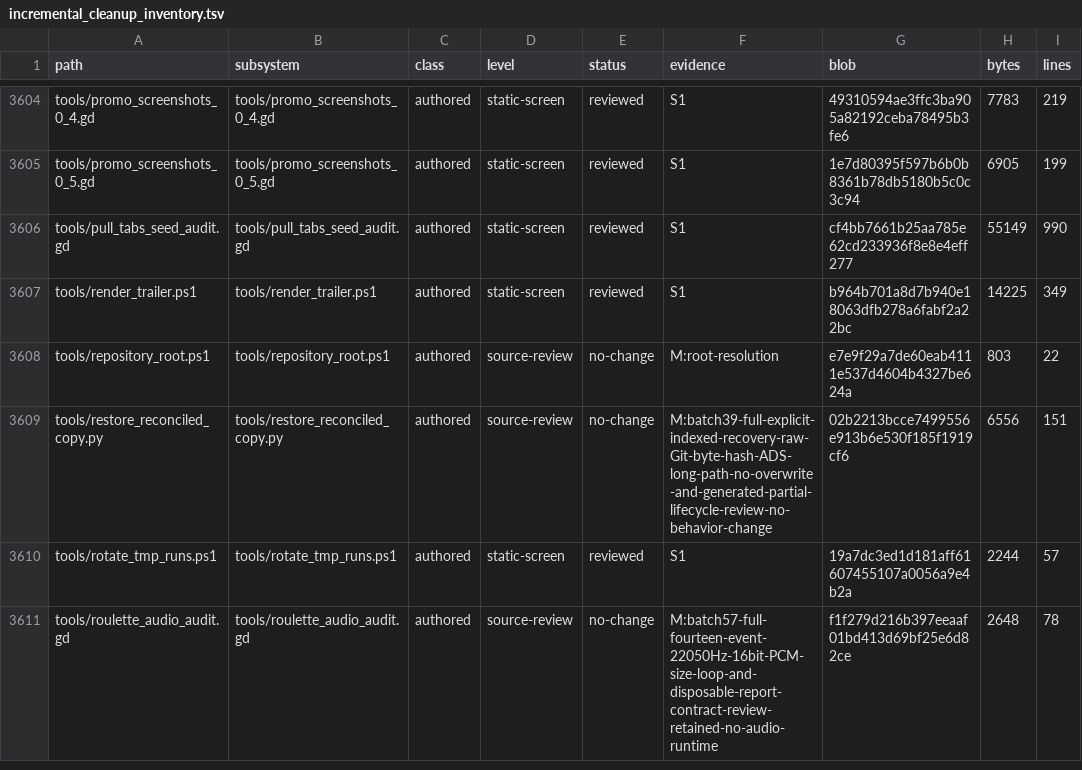
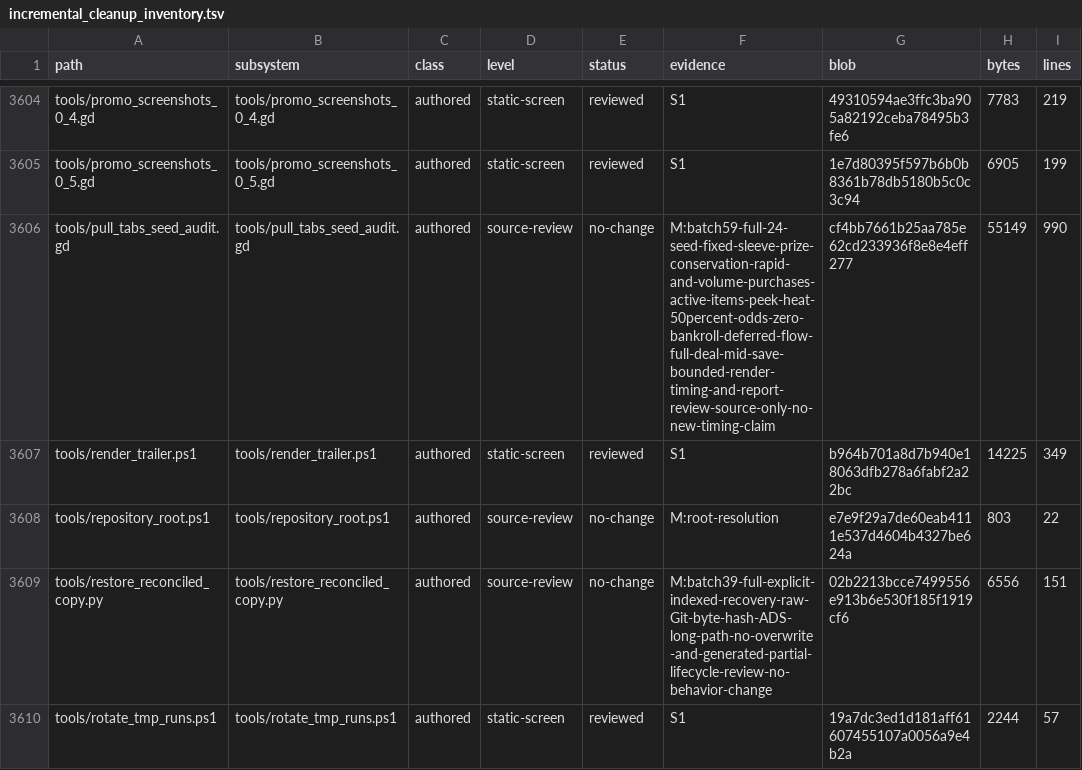
Before and after one commit to erikjpet/BeatTheHouse, a TSV file: docs/testing/incremental_cleanup_inventory.tsv, drawn as a sheet; only a part is shown, gaps mark what is left out; the shorter side is filled out with more unchanged rows; the diff covers the shown part only.

Commit message:
Avoid cloning Pull Tabs stock before its owning normalizer
Preserve normalized and portable result isolation.241 baseline reads/views including the actual v0.5.1 save, full unchanged glimmer lifecycle and no-pointer animation checks passed. One redundant machine copy removed; no timing claim.

```diff
--- a/docs/testing/incremental_cleanup_inventory.tsv
+++ b/docs/testing/incremental_cleanup_inventory.tsv
@@ -3605,3 +3605,3 @@ tools/promo_screenshots_0_4.gd	tools/promo_screenshots_0_4.gd	authored	static-sc
 tools/promo_screenshots_0_5.gd	tools/promo_screenshots_0_5.gd	authored	static-screen	reviewed	S1	1e7d80395f597b6b0b8361b78db5180b5c0c3c94	6905	199
-tools/pull_tabs_seed_audit.gd	tools/pull_tabs_seed_audit.gd	authored	static-screen	reviewed	S1	cf4bb7661b25aa785e62cd233936f8e8e4eff277	55149	990
+tools/pull_tabs_seed_audit.gd	tools/pull_tabs_seed_audit.gd	authored	source-review	no-change	M:batch59-full-24-seed-fixed-sleeve-prize-conservation-rapid-and-volume-purchases-active-items-peek-heat-50percent-odds-zero-bankroll-deferred-flow-full-deal-mid-save-bounded-render-timing-and-report-review-source-only-no-new-timing-claim	cf4bb7661b25aa785e62cd233936f8e8e4eff277	55149	990
 tools/render_trailer.ps1	tools/render_trailer.ps1	authored	static-screen	reviewed	S1	b964b701a8d7b940e18063dfb278a6fabf2a22bc	14225	349
```
Also changed, not shown: 20 edited cells elsewhere in this file, 2 other files.
